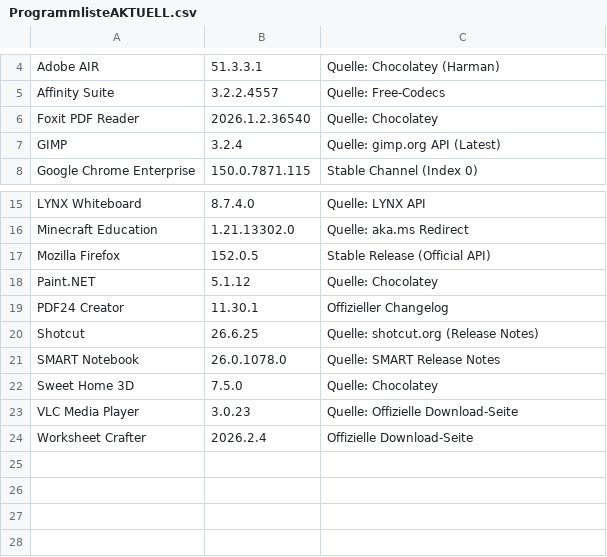
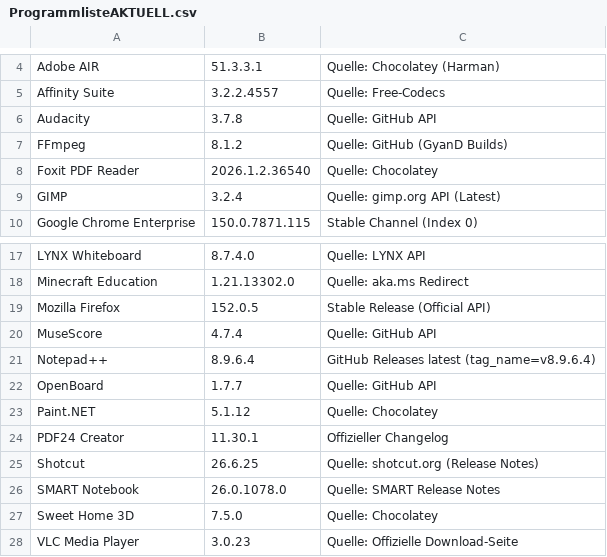
Before and after one commit to loufrance/Software-Monitor-v2, a CSV file: ProgrammlisteAKTUELL.csv, drawn as a sheet; only a part is shown, gaps mark what is left out; the shorter side is filled out with more unchanged rows; the diff names each change by its address in the sheet, - before the commit and + after, or states it on an @@ line.

```diff
--- a/ProgrammlisteAKTUELL.csv
+++ b/ProgrammlisteAKTUELL.csv
+row 6: Audacity | 3.7.8 | Quelle: GitHub API
+row 7: FFmpeg | 8.1.2 | Quelle: GitHub (GyanD Builds)
+row 20: MuseScore | 4.7.4 | Quelle: GitHub API
+row 21: Notepad++ | 8.9.6.4 | GitHub Releases latest (tag_name=v8.9.6.4)
+row 22: OpenBoard | 1.7.7 | Quelle: GitHub API
```
